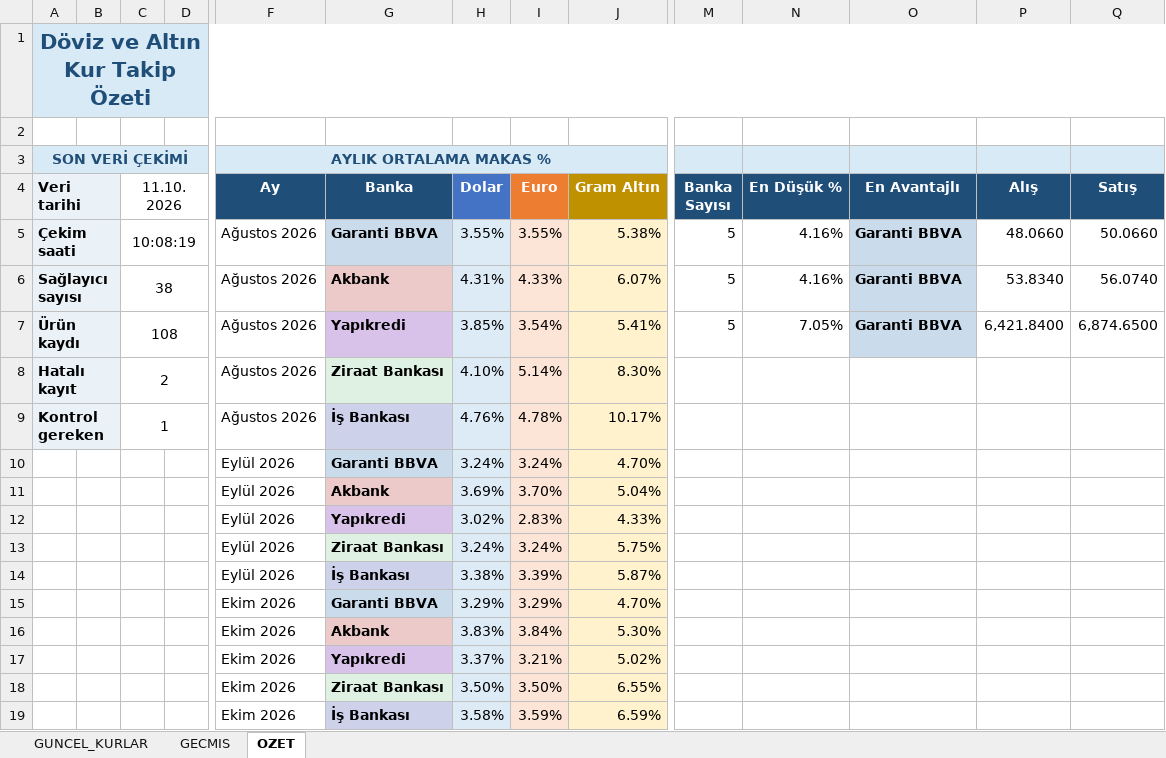
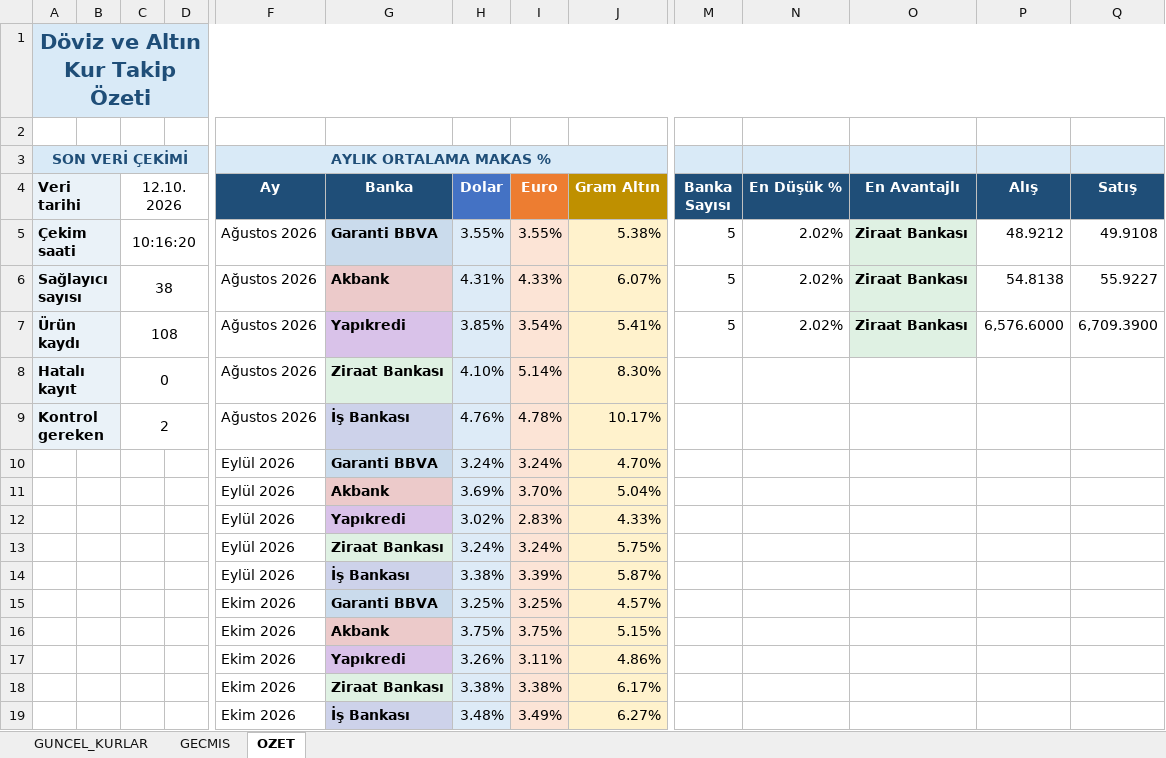
Before and after one commit to OdemeUrunleri/banka-kurlari-takip, an Excel workbook: output/banka_kurlari.xlsx, sheet OZET, drawn as a sheet; only a part is shown, gaps mark what is left out; values as stored, in another font and other column widths than the file's, no borders; charts and pictures not drawn; removed rows and columns are numbered as before the commit, all else as after; rows hold the shown columns only; the diff names each change by its address in the sheet, - before the commit and + after, or states it on an @@ line.

```diff
--- a/output/banka_kurlari.xlsx (sheet OZET)
+++ b/output/banka_kurlari.xlsx (sheet OZET)
-C4: 11.10.2026
+C4: 12.10.2026
-C5 (12.10.2026): 10:08:19
+C5 (12.10.2026): 10:16:20
-N5:N6 (En Düşük %): 4.16%
+N5:N6 (En Düşük %): 2.02%
-O5:O7 (En Avantajlı): Garanti BBVA
+O5:O7 (En Avantajlı): Ziraat Bankası
-P5 (Alış): 48.0660
+P5 (Alış): 48.9212
-Q5 (Satış): 50.0660
+Q5 (Satış): 49.9108
-P6 (Alış): 53.8340
+P6 (Alış): 54.8138
-Q6 (Satış): 56.0740
+Q6 (Satış): 55.9227
-N7 (En Düşük %): 7.05%
+N7 (En Düşük %): 2.02%
-P7 (Alış): 6,421.8400
+P7 (Alış): 6,576.6000
-Q7 (Satış): 6,874.6500
+Q7 (Satış): 6,709.3900
-C8 (12.10.2026): 2
+C8 (12.10.2026): 0
-C9 (12.10.2026): 1
+C9 (12.10.2026): 2
-row 15:  |  |  |  | Ekim 2026 | Garanti BBVA | 3.29% | 3.29% | 4.70%
-row 16:  |  |  |  | Ekim 2026 | Akbank | 3.83% | 3.84% | 5.30%
-row 17:  |  |  |  | Ekim 2026 | Yapıkredi | 3.37% | 3.21% | 5.02%
-row 18:  |  |  |  | Ekim 2026 | Ziraat Bankası | 3.50% | 3.50% | 6.55%
-row 19:  |  |  |  | Ekim 2026 | İş Bankası | 3.58% | 3.59% | 6.59%
+row 15:  |  |  |  | Ekim 2026 | Garanti BBVA | 3.25% | 3.25% | 4.57%
+row 16:  |  |  |  | Ekim 2026 | Akbank | 3.75% | 3.75% | 5.15%
+row 17:  |  |  |  | Ekim 2026 | Yapıkredi | 3.26% | 3.11% | 4.86%
+row 18:  |  |  |  | Ekim 2026 | Ziraat Bankası | 3.38% | 3.38% | 6.17%
+row 19:  |  |  |  | Ekim 2026 | İş Bankası | 3.48% | 3.49% | 6.27%
```
Also changed, not shown: sheet GECMIS, sheet GUNCEL_KURLAR, charts or pictures, 2 other files.
